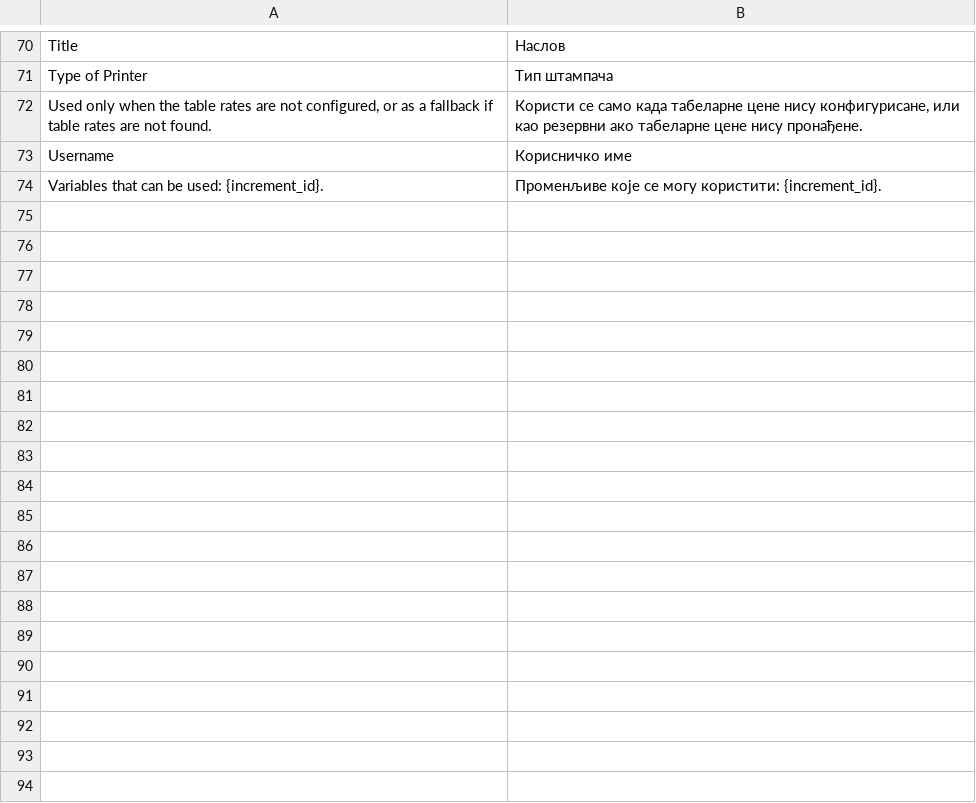
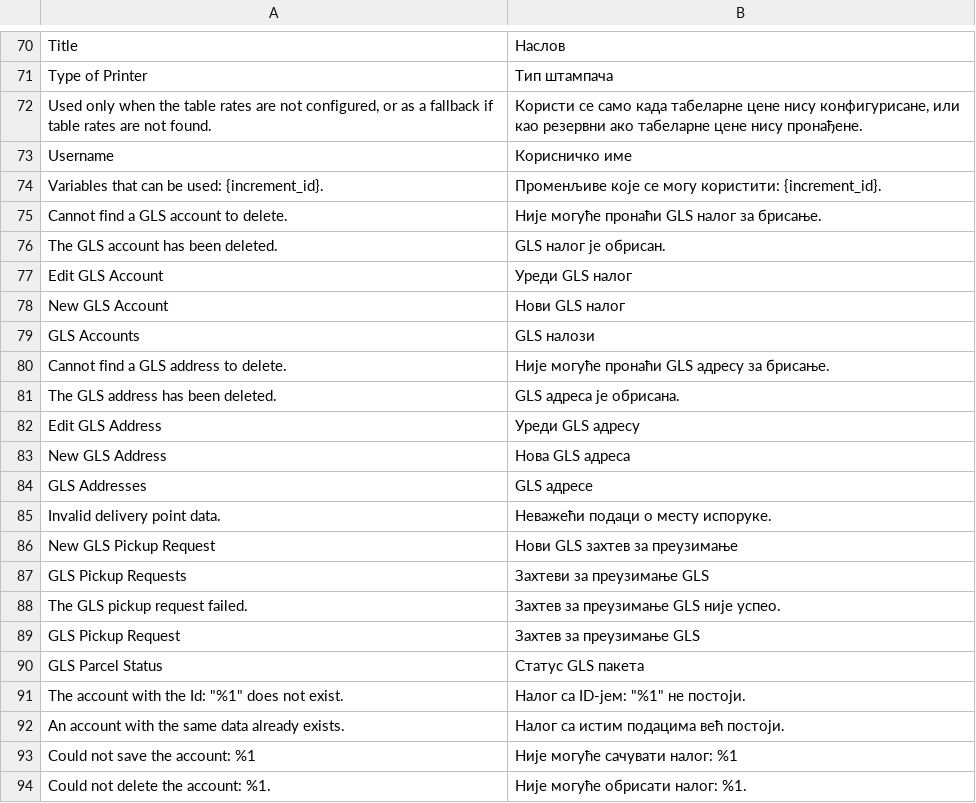
Before and after one commit to Inchoo/gls, a CSV file: i18n/sr_Cyrl_RS.csv, drawn as a sheet; only a part is shown, gaps mark what is left out; the diff covers the shown part only.

```diff
--- a/i18n/sr_Cyrl_RS.csv
+++ b/i18n/sr_Cyrl_RS.csv
@@ -74 +74,21 @@
 "Variables that can be used: {increment_id}.","Променљиве које се могу користити: {increment_id}."
+"Cannot find a GLS account to delete.","Није могуће пронаћи GLS налог за брисање."
+"The GLS account has been deleted.","GLS налог је обрисан."
+"Edit GLS Account","Уреди GLS налог"
+"New GLS Account","Нови GLS налог"
+"GLS Accounts","GLS налози"
+"Cannot find a GLS address to delete.","Није могуће пронаћи GLS адресу за брисање."
+"The GLS address has been deleted.","GLS адреса је обрисана."
+"Edit GLS Address","Уреди GLS адресу"
+"New GLS Address","Нова GLS адреса"
+"GLS Addresses","GLS адресе"
+"Invalid delivery point data.","Неважећи подаци о месту испоруке."
+"New GLS Pickup Request","Нови GLS захтев за преузимање"
+"GLS Pickup Requests","Захтеви за преузимање GLS"
+"The GLS pickup request failed.","Захтев за преузимање GLS није успео."
+"GLS Pickup Request","Захтев за преузимање GLS"
+"GLS Parcel Status","Статус GLS пакета"
+"The account with the Id: ""%1"" does not exist.","Налог са ID-јем: ""%1"" не постоји."
+"An account with the same data already exists.","Налог са истим подацима већ постоји."
+"Could not save the account: %1","Није могуће сачувати налог: %1"
+"Could not delete the account: %1.","Није могуће обрисати налог: %1."
```
Also changed, not shown: 66 added rows elsewhere in this file, i18n/hr_HR.csv, i18n/hu_HU.csv, 6 other files.
